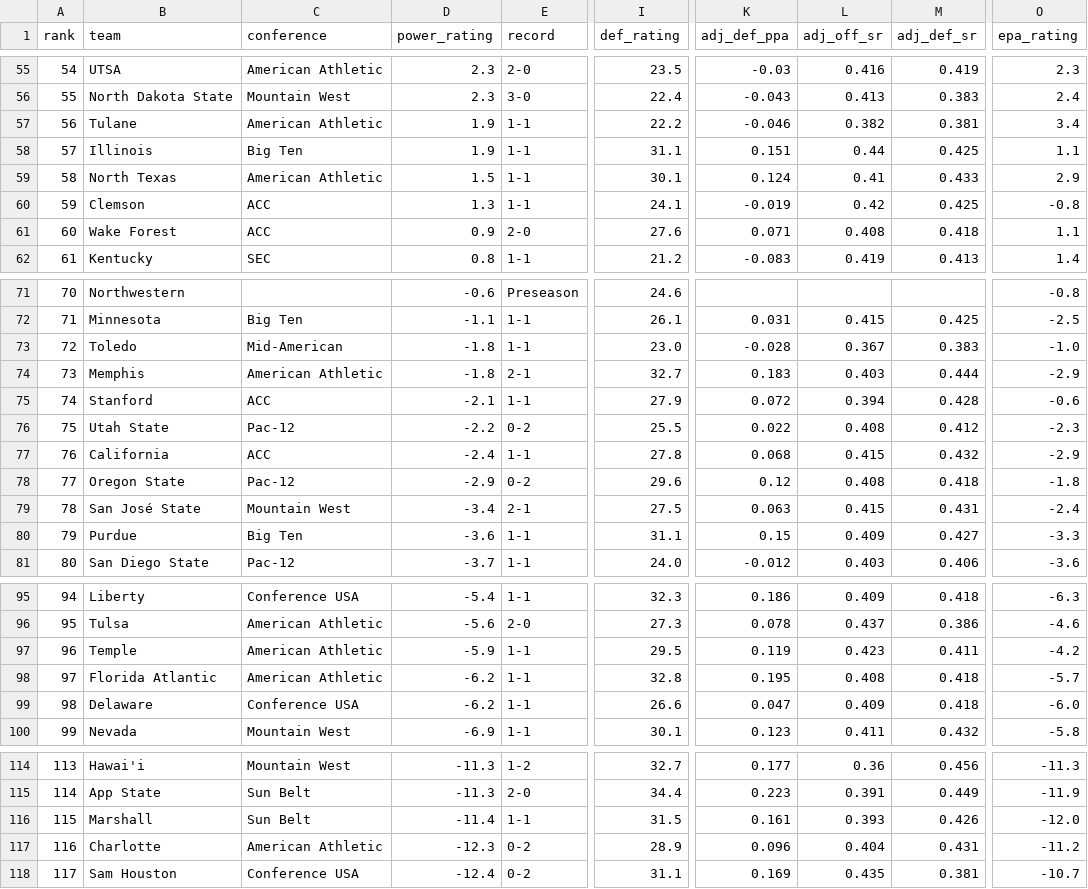
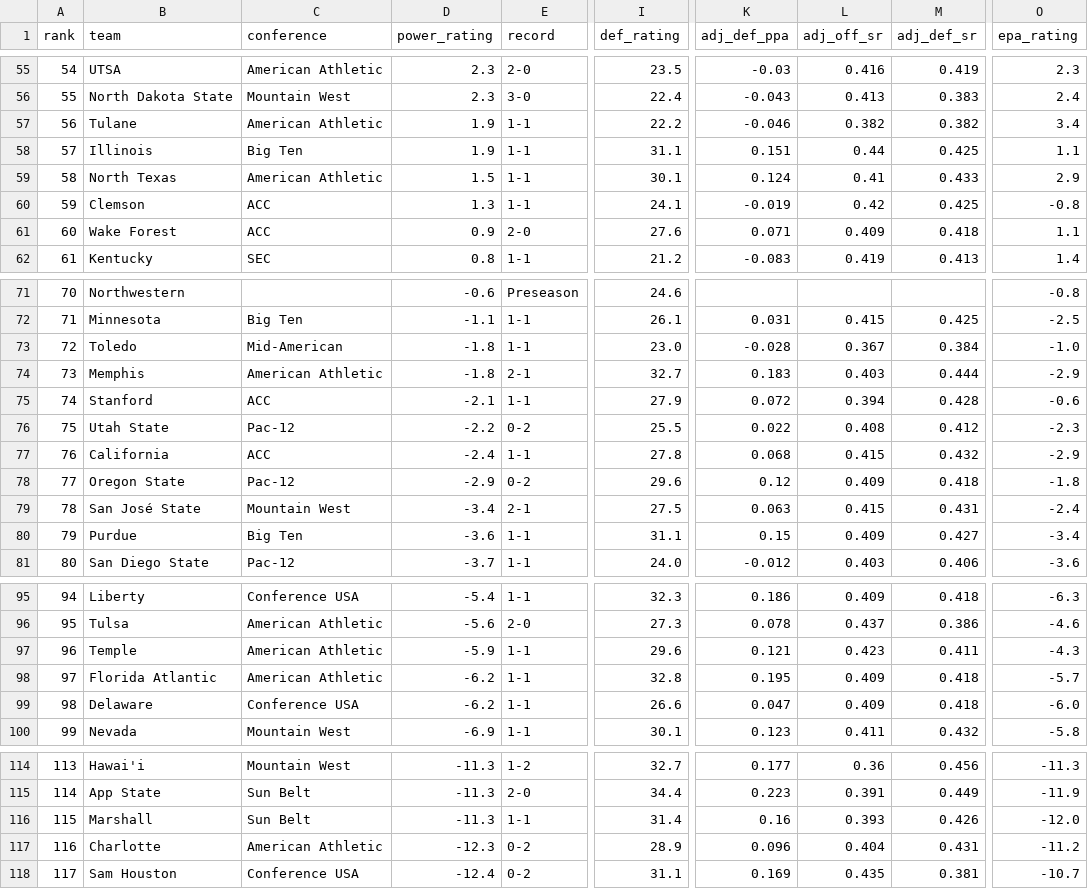
Before and after one commit to mpg000f/cfb_power_rating, a CSV file: historical_ratings/weekly/2026/week_02.csv, drawn as a sheet; only a part is shown, gaps mark what is left out; the diff covers the shown part only; the diff names each change by its address in the sheet, - before the commit and + after, or states it on an @@ line.

```diff
--- a/historical_ratings/weekly/2026/week_02.csv
+++ b/historical_ratings/weekly/2026/week_02.csv
-M57 (adj_def_sr): 0.381
+M57 (adj_def_sr): 0.382
-L61 (adj_off_sr): 0.408
+L61 (adj_off_sr): 0.409
-M73 (adj_def_sr): 0.383
+M73 (adj_def_sr): 0.384
-L78 (adj_off_sr): 0.408
+L78 (adj_off_sr): 0.409
-O80 (epa_rating): -3.3
+O80 (epa_rating): -3.4
-I97 (def_rating): 29.5
+I97 (def_rating): 29.6
-K97 (adj_def_ppa): 0.119
+K97 (adj_def_ppa): 0.121
-O97 (epa_rating): -4.2
+O97 (epa_rating): -4.3
-L98 (adj_off_sr): 0.408
+L98 (adj_off_sr): 0.409
-D116 (power_rating): -11.4
+D116 (power_rating): -11.3
-I116 (def_rating): 31.5
+I116 (def_rating): 31.4
-K116 (adj_def_ppa): 0.161
+K116 (adj_def_ppa): 0.16
```
Also changed, not shown: 7 edited cells elsewhere in this file, historical_ratings/ratings_2026_inseason.csv, historical_ratings/weekly/2026/week_03.csv, 4 other files.
